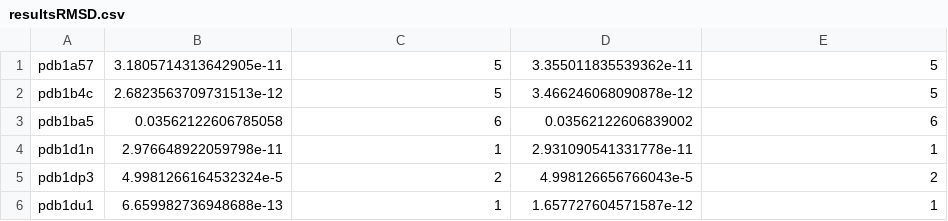
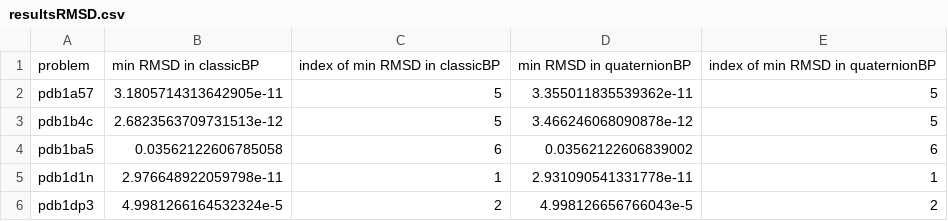
Before and after one commit to evcastelani/MolecularConformation.jl, a CSV file: examples/real_instances/resultsRMSD.csv, drawn as a sheet; only a part is shown; the shorter side is filled out with more unchanged rows.

Commit message:
add header in perform real instances csv files

```diff
--- a/examples/real_instances/resultsRMSD.csv
+++ b/examples/real_instances/resultsRMSD.csv
@@ -1 +1,2 @@
+problem, "min RMSD in classicBP", "index of min RMSD in classicBP", "min RMSD in quaternionBP", "index of min RMSD in quaternionBP"
 pdb1a57 , 3.1805714313642905e-11, 5, 3.355011835539362e-11, 5
```
Also changed, not shown: examples/real_instances/results.csv, 1 other file.
